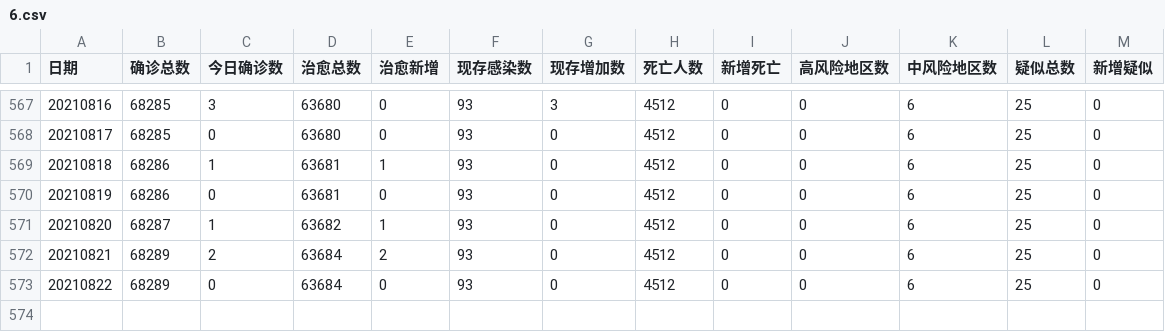
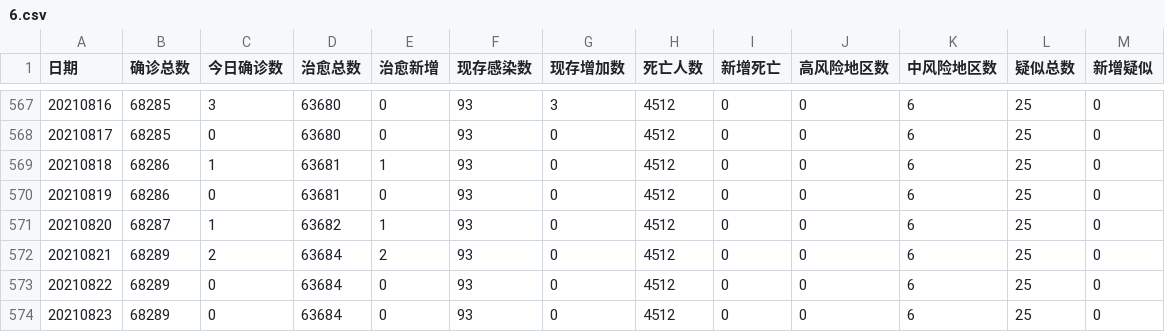
Before and after one commit to FurutariRin/LearningCode, a CSV file: 疫情大数据分析/爬虫数据/预处理数据/6.csv, drawn as a sheet; only a part is shown, gaps mark what is left out.

```diff
--- a/疫情大数据分析/爬虫数据/预处理数据/6.csv
+++ b/疫情大数据分析/爬虫数据/预处理数据/6.csv
@@ -573 +573,2 @@
 20210822,68289,0,63684,0,93,0,4512,0,0,6,25,0
+20210823,68289,0,63684,0,93,0,4512,0,0,6,25,0
```
Also changed, not shown: 疫情大数据分析/爬虫数据/全国数据.csv, 疫情大数据分析/爬虫数据/预处理数据/0.csv, 33 other files.
